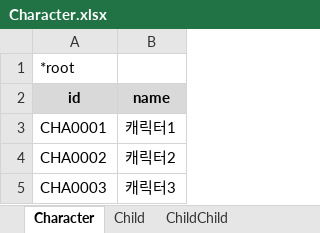
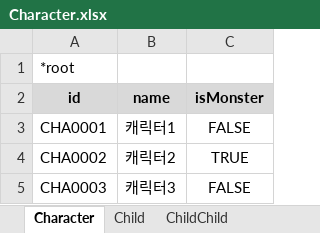
Before and after one commit to OnionLee/game-table, an Excel workbook: TableConverter/Character.xlsx, sheet Character, drawn as a sheet; values as stored, in another font and other column widths than the file's, no borders; the diff names each change by its address in the sheet, - before the commit and + after, or states it on an @@ line.

```diff
--- a/TableConverter/Character.xlsx (sheet Character)
+++ b/TableConverter/Character.xlsx (sheet Character)
+column C (isMonster), rows 3-5: FALSE | TRUE | FALSE
```
Also changed, not shown: 1 other file.
